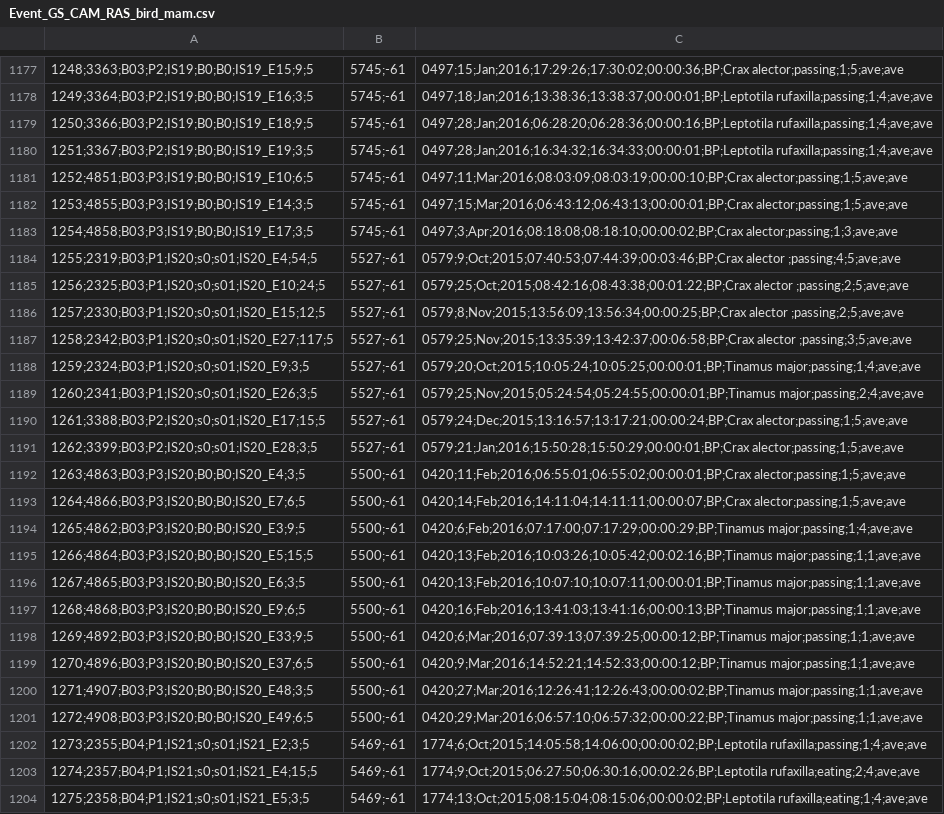
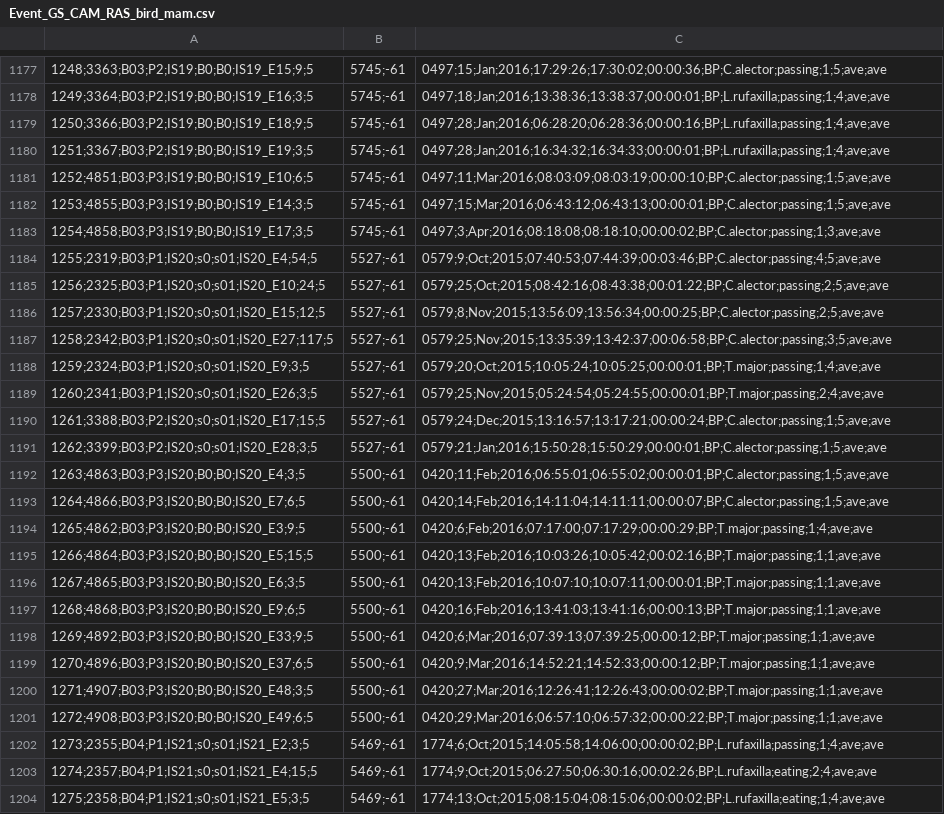
Before and after one commit to icorei/Human_activityGS, a CSV file: input/fieldwork/Event_GS_CAM_RAS_bird_mam.csv, drawn as a sheet; only a part is shown, gaps mark what is left out; the diff covers the shown part only; the diff names each change by its address in the sheet, - before the commit and + after, or states it on an @@ line.

```diff
--- a/input/fieldwork/Event_GS_CAM_RAS_bird_mam.csv
+++ b/input/fieldwork/Event_GS_CAM_RAS_bird_mam.csv
-C1177: 0497;15;Jan;2016;17:29:26;17:30:02;00:00:36;BP;Crax alector;passing;1;5;ave;ave
+C1177: 0497;15;Jan;2016;17:29:26;17:30:02;00:00:36;BP;C.alector;passing;1;5;ave;ave
-C1178: 0497;18;Jan;2016;13:38:36;13:38:37;00:00:01;BP;Leptotila rufaxilla;passing;1;4;ave;ave
+C1178: 0497;18;Jan;2016;13:38:36;13:38:37;00:00:01;BP;L.rufaxilla;passing;1;4;ave;ave
-C1179: 0497;28;Jan;2016;06:28:20;06:28:36;00:00:16;BP;Leptotila rufaxilla;passing;1;4;ave;ave
+C1179: 0497;28;Jan;2016;06:28:20;06:28:36;00:00:16;BP;L.rufaxilla;passing;1;4;ave;ave
-C1180: 0497;28;Jan;2016;16:34:32;16:34:33;00:00:01;BP;Leptotila rufaxilla;passing;1;4;ave;ave
+C1180: 0497;28;Jan;2016;16:34:32;16:34:33;00:00:01;BP;L.rufaxilla;passing;1;4;ave;ave
-C1181: 0497;11;Mar;2016;08:03:09;08:03:19;00:00:10;BP;Crax alector;passing;1;5;ave;ave
+C1181: 0497;11;Mar;2016;08:03:09;08:03:19;00:00:10;BP;C.alector;passing;1;5;ave;ave
-C1182: 0497;15;Mar;2016;06:43:12;06:43:13;00:00:01;BP;Crax alector;passing;1;5;ave;ave
+C1182: 0497;15;Mar;2016;06:43:12;06:43:13;00:00:01;BP;C.alector;passing;1;5;ave;ave
-C1183: 0497;3;Apr;2016;08:18:08;08:18:10;00:00:02;BP;Crax alector;passing;1;3;ave;ave
+C1183: 0497;3;Apr;2016;08:18:08;08:18:10;00:00:02;BP;C.alector;passing;1;3;ave;ave
-C1184: 0579;9;Oct;2015;07:40:53;07:44:39;00:03:46;BP;Crax alector ;passing;4;5;ave;ave
+C1184: 0579;9;Oct;2015;07:40:53;07:44:39;00:03:46;BP;C.alector;passing;4;5;ave;ave
-C1185: 0579;25;Oct;2015;08:42:16;08:43:38;00:01:22;BP;Crax alector ;passing;2;5;ave;ave
+C1185: 0579;25;Oct;2015;08:42:16;08:43:38;00:01:22;BP;C.alector;passing;2;5;ave;ave
-C1186: 0579;8;Nov;2015;13:56:09;13:56:34;00:00:25;BP;Crax alector ;passing;2;5;ave;ave
+C1186: 0579;8;Nov;2015;13:56:09;13:56:34;00:00:25;BP;C.alector;passing;2;5;ave;ave
-C1187: 0579;25;Nov;2015;13:35:39;13:42:37;00:06:58;BP;Crax alector ;passing;3;5;ave;ave
+C1187: 0579;25;Nov;2015;13:35:39;13:42:37;00:06:58;BP;C.alector;passing;3;5;ave;ave
-C1188: 0579;20;Oct;2015;10:05:24;10:05:25;00:00:01;BP;Tinamus major;passing;1;4;ave;ave
+C1188: 0579;20;Oct;2015;10:05:24;10:05:25;00:00:01;BP;T.major;passing;1;4;ave;ave
-C1189: 0579;25;Nov;2015;05:24:54;05:24:55;00:00:01;BP;Tinamus major;passing;2;4;ave;ave
+C1189: 0579;25;Nov;2015;05:24:54;05:24:55;00:00:01;BP;T.major;passing;2;4;ave;ave
-C1190: 0579;24;Dec;2015;13:16:57;13:17:21;00:00:24;BP;Crax alector;passing;1;5;ave;ave
+C1190: 0579;24;Dec;2015;13:16:57;13:17:21;00:00:24;BP;C.alector;passing;1;5;ave;ave
-C1191: 0579;21;Jan;2016;15:50:28;15:50:29;00:00:01;BP;Crax alector;passing;1;5;ave;ave
+C1191: 0579;21;Jan;2016;15:50:28;15:50:29;00:00:01;BP;C.alector;passing;1;5;ave;ave
-C1192: 0420;11;Feb;2016;06:55:01;06:55:02;00:00:01;BP;Crax alector;passing;1;5;ave;ave
+C1192: 0420;11;Feb;2016;06:55:01;06:55:02;00:00:01;BP;C.alector;passing;1;5;ave;ave
-C1193: 0420;14;Feb;2016;14:11:04;14:11:11;00:00:07;BP;Crax alector;passing;1;5;ave;ave
+C1193: 0420;14;Feb;2016;14:11:04;14:11:11;00:00:07;BP;C.alector;passing;1;5;ave;ave
-C1194: 0420;6;Feb;2016;07:17:00;07:17:29;00:00:29;BP;Tinamus major;passing;1;4;ave;ave
+C1194: 0420;6;Feb;2016;07:17:00;07:17:29;00:00:29;BP;T.major;passing;1;4;ave;ave
-C1195: 0420;13;Feb;2016;10:03:26;10:05:42;00:02:16;BP;Tinamus major;passing;1;1;ave;ave
+C1195: 0420;13;Feb;2016;10:03:26;10:05:42;00:02:16;BP;T.major;passing;1;1;ave;ave
-C1196: 0420;13;Feb;2016;10:07:10;10:07:11;00:00:01;BP;Tinamus major;passing;1;1;ave;ave
+C1196: 0420;13;Feb;2016;10:07:10;10:07:11;00:00:01;BP;T.major;passing;1;1;ave;ave
-C1197: 0420;16;Feb;2016;13:41:03;13:41:16;00:00:13;BP;Tinamus major;passing;1;1;ave;ave
+C1197: 0420;16;Feb;2016;13:41:03;13:41:16;00:00:13;BP;T.major;passing;1;1;ave;ave
-C1198: 0420;6;Mar;2016;07:39:13;07:39:25;00:00:12;BP;Tinamus major;passing;1;1;ave;ave
+C1198: 0420;6;Mar;2016;07:39:13;07:39:25;00:00:12;BP;T.major;passing;1;1;ave;ave
-C1199: 0420;9;Mar;2016;14:52:21;14:52:33;00:00:12;BP;Tinamus major;passing;1;1;ave;ave
+C1199: 0420;9;Mar;2016;14:52:21;14:52:33;00:00:12;BP;T.major;passing;1;1;ave;ave
-C1200: 0420;27;Mar;2016;12:26:41;12:26:43;00:00:02;BP;Tinamus major;passing;1;1;ave;ave
+C1200: 0420;27;Mar;2016;12:26:41;12:26:43;00:00:02;BP;T.major;passing;1;1;ave;ave
-C1201: 0420;29;Mar;2016;06:57:10;06:57:32;00:00:22;BP;Tinamus major;passing;1;1;ave;ave
+C1201: 0420;29;Mar;2016;06:57:10;06:57:32;00:00:22;BP;T.major;passing;1;1;ave;ave
-C1202: 1774;6;Oct;2015;14:05:58;14:06:00;00:00:02;BP;Leptotila rufaxilla;passing;1;4;ave;ave
+C1202: 1774;6;Oct;2015;14:05:58;14:06:00;00:00:02;BP;L.rufaxilla;passing;1;4;ave;ave
-C1203: 1774;9;Oct;2015;06:27:50;06:30:16;00:02:26;BP;Leptotila rufaxilla;eating;2;4;ave;ave
+C1203: 1774;9;Oct;2015;06:27:50;06:30:16;00:02:26;BP;L.rufaxilla;eating;2;4;ave;ave
-C1204: 1774;13;Oct;2015;08:15:04;08:15:06;00:00:02;BP;Leptotila rufaxilla;eating;1;4;ave;ave
+C1204: 1774;13;Oct;2015;08:15:04;08:15:06;00:00:02;BP;L.rufaxilla;eating;1;4;ave;ave
```
Also changed, not shown: 131 edited cells elsewhere in this file, 23 other files.
